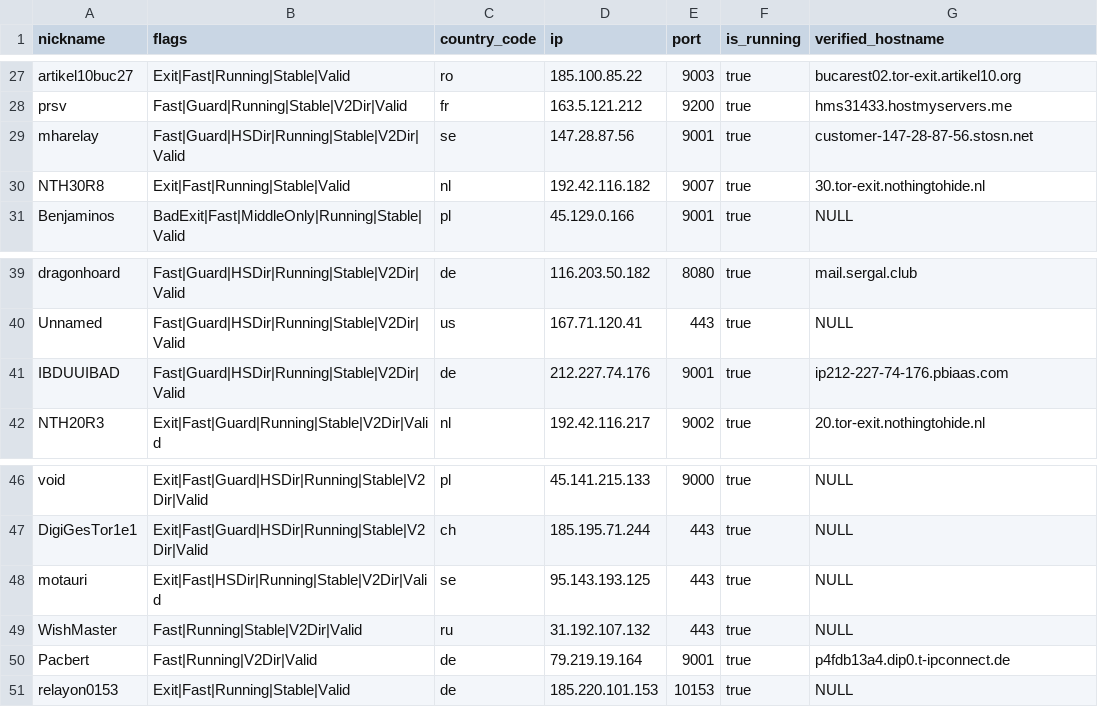
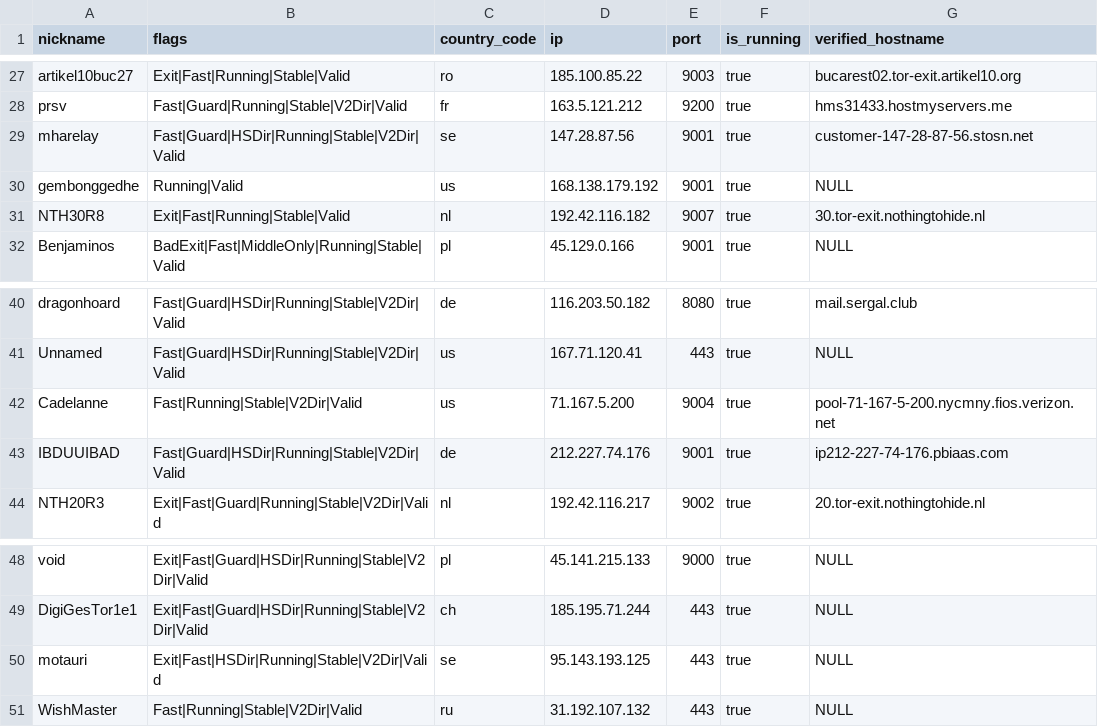
Before and after one commit to cgiamp/123-test-abort, a CSV file: limited_to_50.csv, drawn as a sheet; only a part is shown, gaps mark what is left out.

```diff
--- a/limited_to_50.csv
+++ b/limited_to_50.csv
@@ -29,2 +29,3 @@
 "mharelay","Fast|Guard|HSDir|Running|Stable|V2Dir|Valid","se","147.28.87.56","9001",true,"customer-147-28-87-56.stosn.net"
+"gembonggedhe","Running|Valid","us","168.138.179.192","9001",true,"NULL"
 "NTH30R8","Exit|Fast|Running|Stable|Valid","nl","192.42.116.182","9007",true,"30.tor-exit.nothingtohide.nl"
@@ -40,2 +41,3 @@
 "Unnamed","Fast|Guard|HSDir|Running|Stable|V2Dir|Valid","us","167.71.120.41","443",true,"NULL"
+"Cadelanne","Fast|Running|Stable|V2Dir|Valid","us","71.167.5.200","9004",true,"pool-71-167-5-200.nycmny.fios.verizon.net"
 "IBDUUIBAD","Fast|Guard|HSDir|Running|Stable|V2Dir|Valid","de","212.227.74.176","9001",true,"ip212-227-74-176.pbiaas.com"
@@ -49,3 +51 @@
 "WishMaster","Fast|Running|Stable|V2Dir|Valid","ru","31.192.107.132","443",true,"NULL"
-"Pacbert","Fast|Running|V2Dir|Valid","de","79.219.19.164","9001",true,"p4fdb13a4.dip0.t-ipconnect.de"
-"relayon0153","Exit|Fast|Running|Stable|Valid","de","185.220.101.153","10153",true,"NULL"
```
Also changed, not shown: tor_feed.csv, 1 other file.
